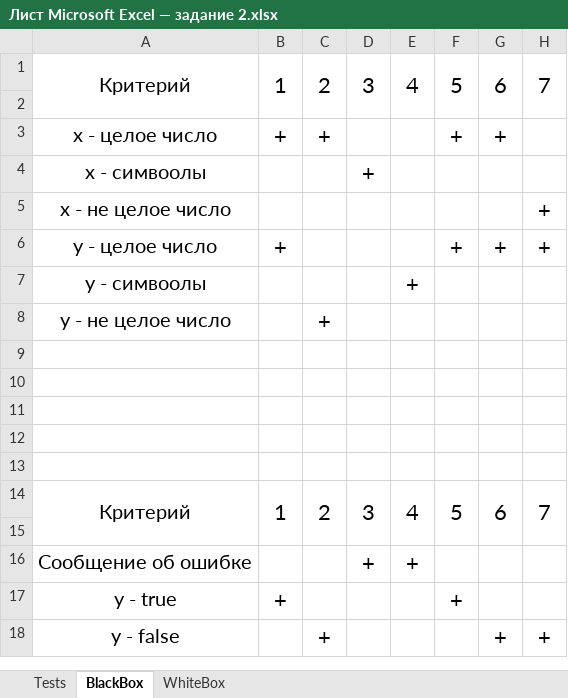
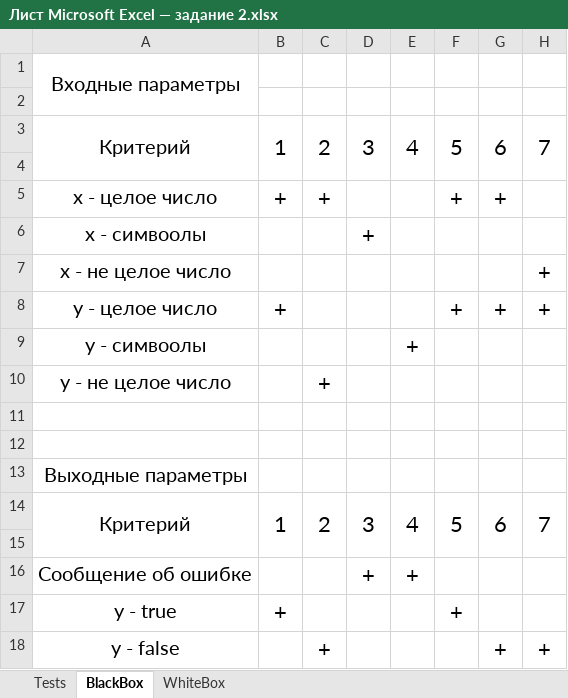
Before and after one commit to Danil-Kolosov/OOP2.0, an Excel workbook: OOP2Curs/Semester_3/Lab1/Documents/Лист Microsoft Excel — задание 2.xlsx, sheet BlackBox, drawn as a sheet; values as stored, in another font and other column widths than the file's, no borders; removed rows and columns are numbered as before the commit, all else as after; the diff names each change by its address in the sheet, - before the commit and + after, or states it on an @@ line.

```diff
--- a/OOP2Curs/Semester_3/Lab1/Documents/Лист Microsoft Excel — задание 2.xlsx (sheet BlackBox)
+++ b/OOP2Curs/Semester_3/Lab1/Documents/Лист Microsoft Excel — задание 2.xlsx (sheet BlackBox)
+row 1: Входные параметры
+row 2: (empty)
-A13: (empty)
+A13: Выходные параметры
-row 12: (empty)
-row 13: (empty)
```
Also changed, not shown: sheet WhiteBox, OOP2Curs/Semester_3/Lab1/Documents/Лист Microsoft Excel задание 1.xlsx, 19 other files.
